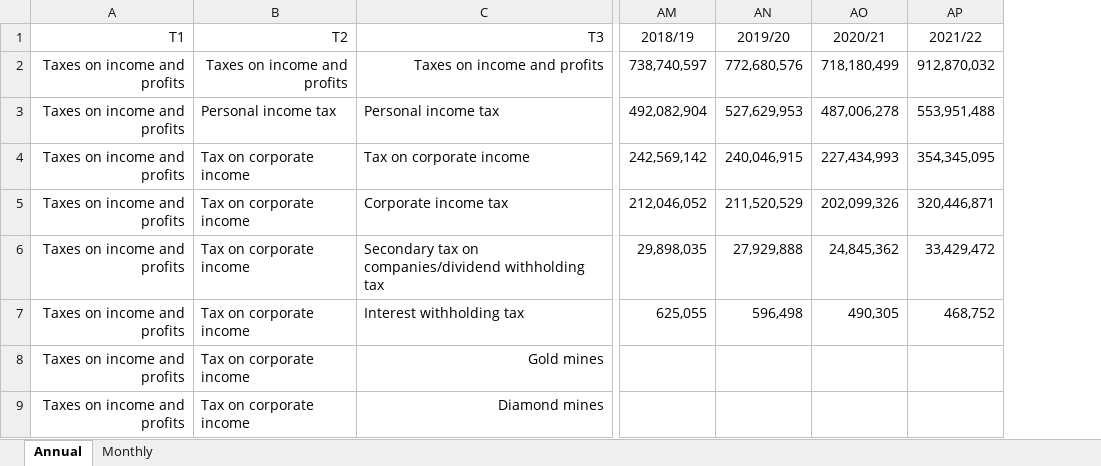
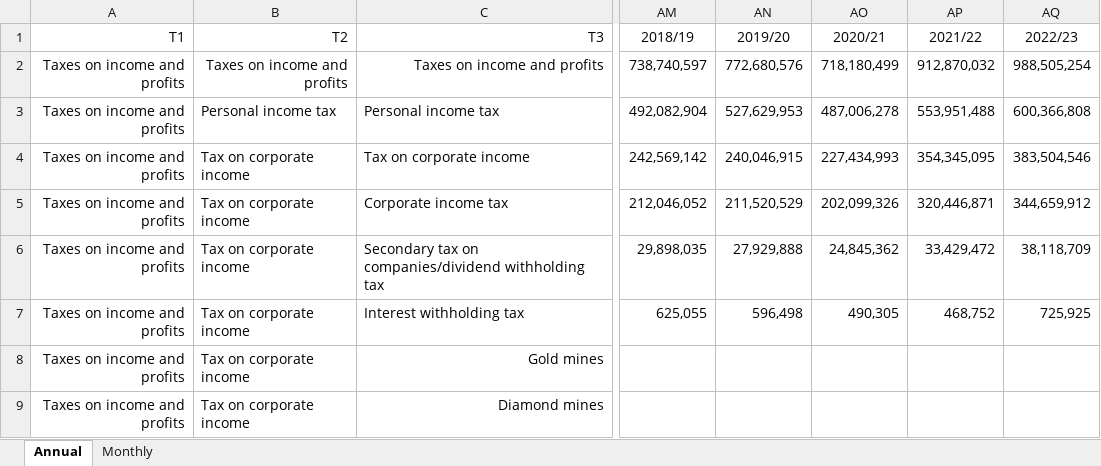
Before and after one commit to chrisaxelson/tax4sa, an Excel workbook: data-raw/SARS/Revenue.xlsx, sheet Annual, drawn as a sheet; only a part is shown, gaps mark what is left out; values as stored, in another font and other column widths than the file's, no borders; the diff names each change by its address in the sheet, - before the commit and + after, or states it on an @@ line.

```diff
--- a/data-raw/SARS/Revenue.xlsx (sheet Annual)
+++ b/data-raw/SARS/Revenue.xlsx (sheet Annual)
+column AQ (2022/23), rows 2-7: 988,505,254 | 600,366,808 | 383,504,546 | 344,659,912 | 38,118,709 | 725,925
```
Also changed, not shown: sheet Monthly, 12 other files.
